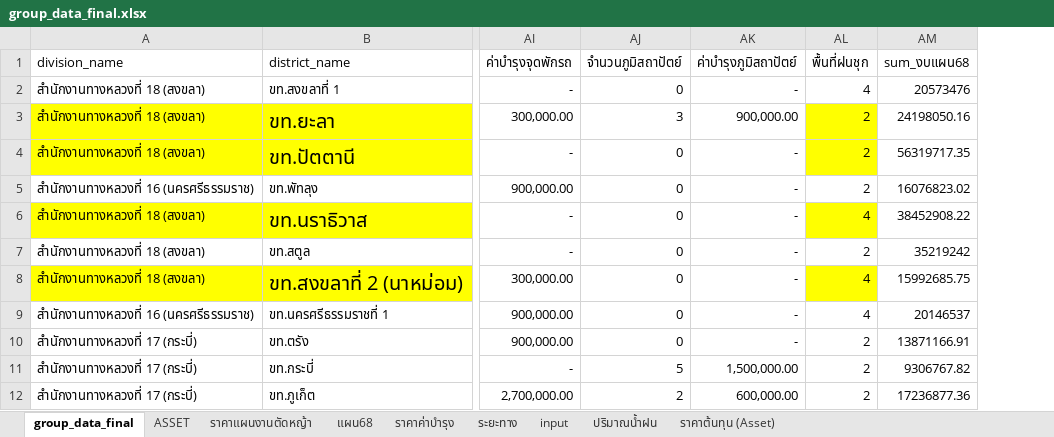
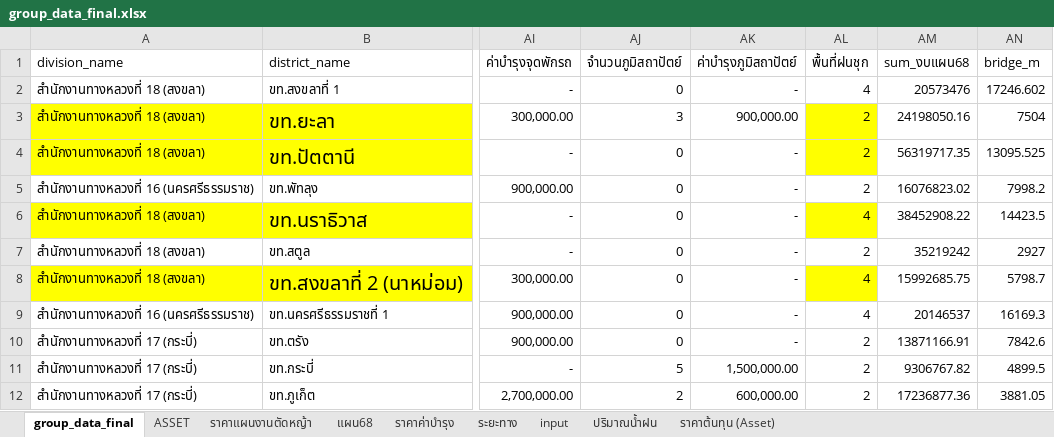
Before and after one commit to ibe-infraplus/RMMS_workload_webapp, an Excel workbook: data/group_data_final.xlsx, sheet group_data_final, drawn as a sheet; only a part is shown, gaps mark what is left out; values as stored, in another font and other column widths than the file's, no borders; table styles not drawn; the diff names each change by its address in the sheet, - before the commit and + after, or states it on an @@ line.

Commit message:
feat: Update FastAPI backend to use port 8001 and adjust Nginx configuration
- Changed FastAPI backend to run on port 8001 instead of 8000.
- Updated Nginx configuration to proxy API requests to the new backend port.
- Modified run.bat script to reflect the new backend port.
- Enhanced data model to specify custom_config as a list of dictionaries.
- Updated workload configuration to reflect new asset definitions and unit costs.
- Implemented caching for data loading functions to improve performance.
- Added a new script to insert a 'bridge_m' column into the Excel data file.

```diff
--- a/data/group_data_final.xlsx (sheet group_data_final)
+++ b/data/group_data_final.xlsx (sheet group_data_final)
+column AN (bridge_m), rows 2-12: 17246.602 | 7504 | 13095.525 | 7998.2 | 14423.5 | 2927 | 5798.7 | 16169.3 | 7842.6 | 4899.5 | 3881.05
```
Also changed, not shown: data/master_final.xlsx, 21 other files.
